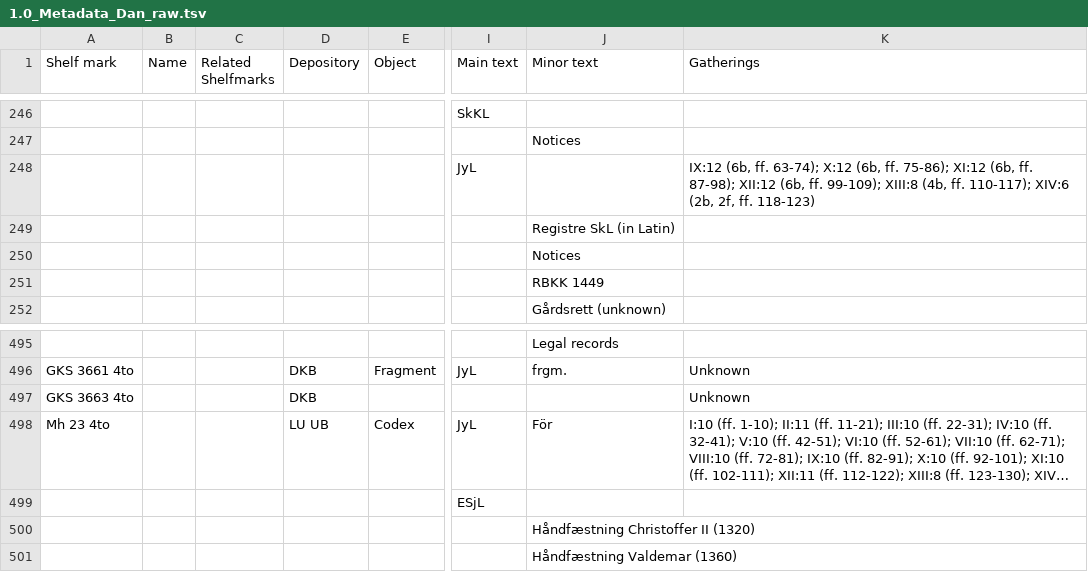
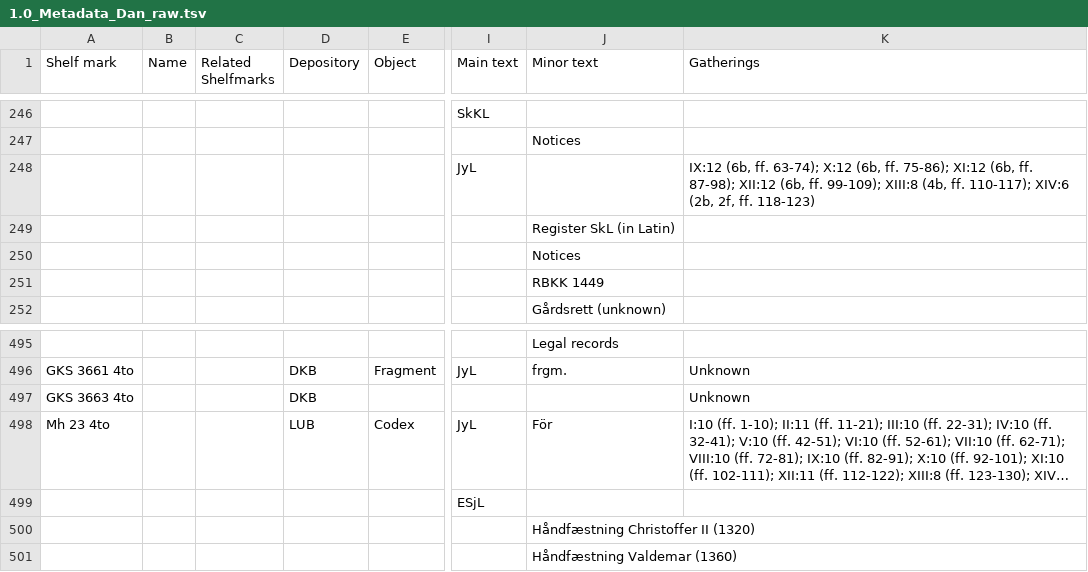
Before and after one commit to PatrikGranholm/NordicLaw, a TSV file: data/1.0_Metadata_Dan_raw.tsv, drawn as a sheet; only a part is shown, gaps mark what is left out; long unchanged cells end in …; the diff names each change by its address in the sheet, - before the commit and + after, or states it on an @@ line.

```diff
--- a/data/1.0_Metadata_Dan_raw.tsv
+++ b/data/1.0_Metadata_Dan_raw.tsv
-J249 (Minor text): Registre SkL (in Latin)
+J249 (Minor text): Register SkL (in Latin)
-D498 (Depository): LU UB
+D498 (Depository): LUB
```
Also changed, not shown: data/1.1_Metadata_Swe_raw.tsv, 5 other files.
